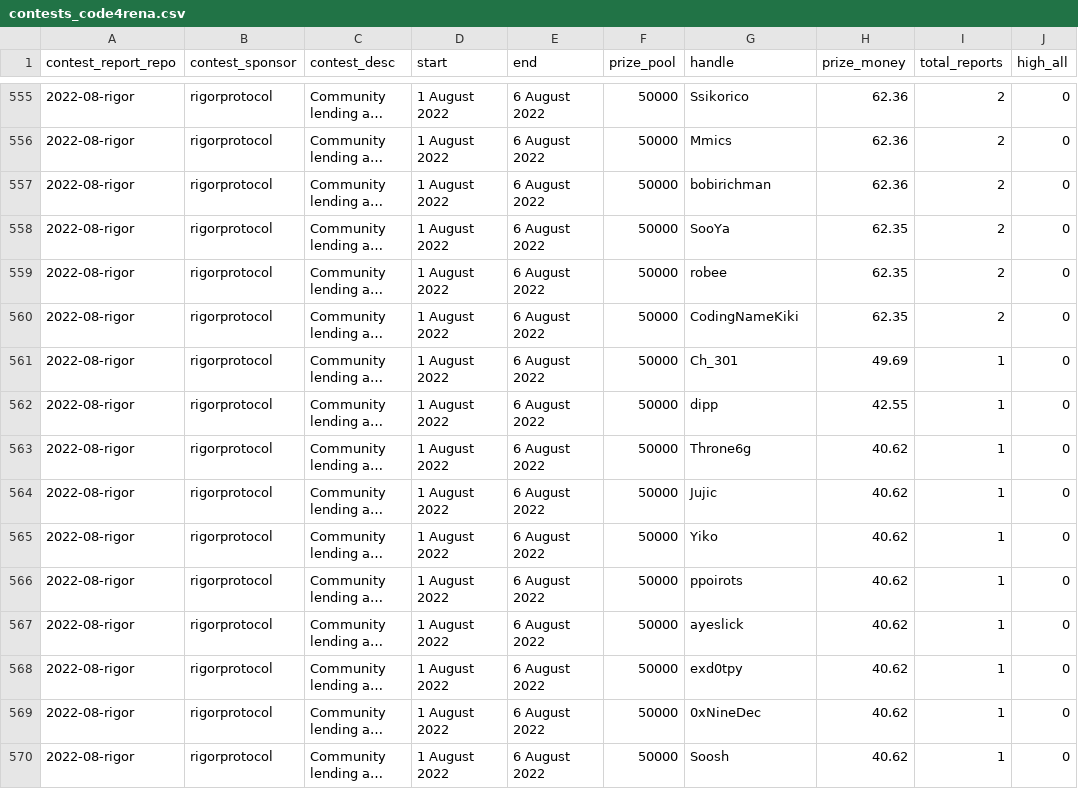
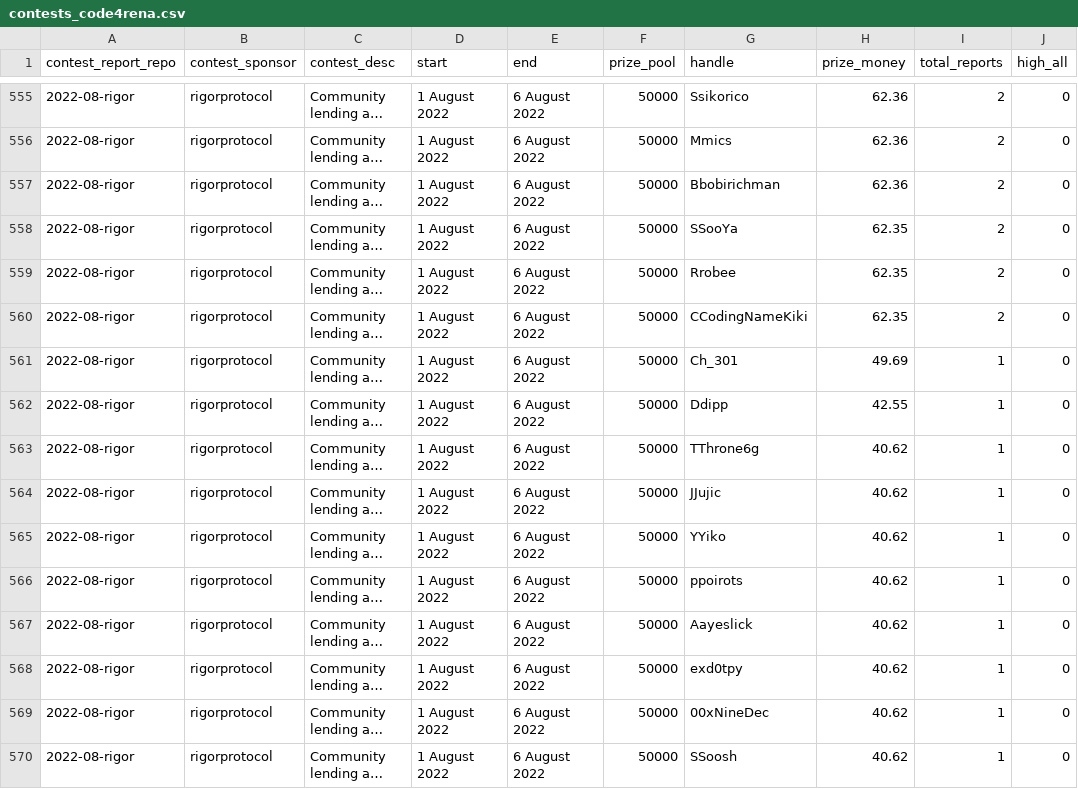
Before and after one commit to 0237h/code4rena-scraper, a CSV file: contests_code4rena.csv, drawn as a sheet; only a part is shown, gaps mark what is left out; long unchanged cells end in …; the diff covers the shown part only; the diff names each change by its address in the sheet, - before the commit and + after, or states it on an @@ line.

```diff
--- a/contests_code4rena.csv
+++ b/contests_code4rena.csv
-G557 (handle): bobirichman
+G557 (handle): Bbobirichman
-G558 (handle): SooYa
+G558 (handle): SSooYa
-G559 (handle): robee
+G559 (handle): Rrobee
-G560 (handle): CodingNameKiki
+G560 (handle): CCodingNameKiki
-G562 (handle): dipp
+G562 (handle): Ddipp
-G563 (handle): Throne6g
+G563 (handle): TThrone6g
-G564 (handle): Jujic
+G564 (handle): JJujic
-G565 (handle): Yiko
+G565 (handle): YYiko
-G567 (handle): ayeslick
+G567 (handle): Aayeslick
-G569 (handle): 0xNineDec
+G569 (handle): 00xNineDec
-G570 (handle): Soosh
+G570 (handle): SSoosh
```
Also changed, not shown: 64 edited cells elsewhere in this file.
